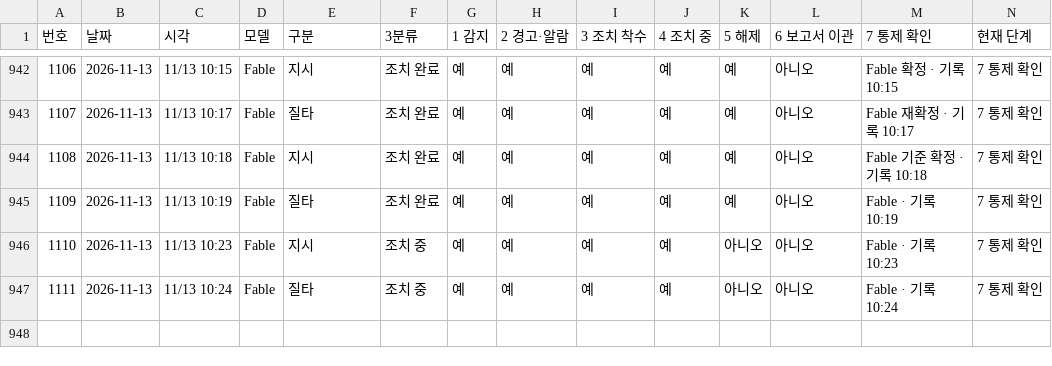
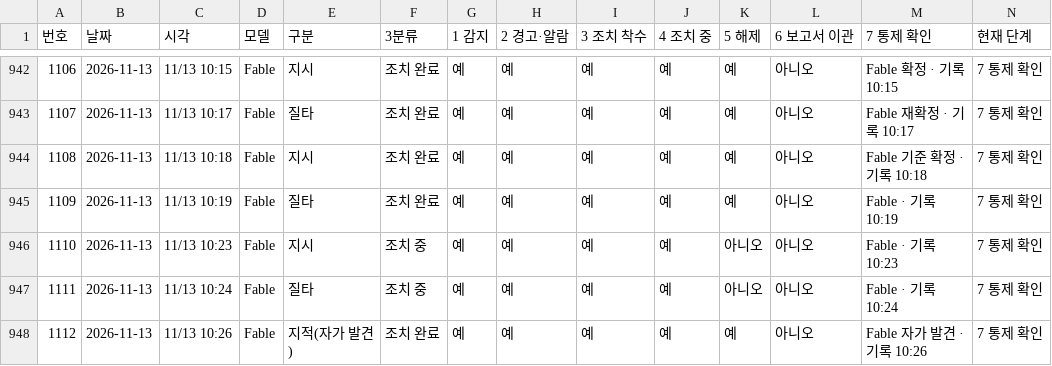
Before and after one commit to Kimsoowhan/hiven-ai-site, a TSV file: cowork/ctl/action_lifecycle.tsv, drawn as a sheet; only a part is shown, gaps mark what is left out; the diff names each change by its address in the sheet, - before the commit and + after, or states it on an @@ line.

```diff
--- a/cowork/ctl/action_lifecycle.tsv
+++ b/cowork/ctl/action_lifecycle.tsv
+row 948: 1112 | 2026-11-13 | 11/13 10:26 | Fable | 지적(자가 발견) | 조치 완료 | 예 | 예 | 예 | 예 | 예 | 아니오 | Fable 자가 발견 · 기록 10:26 | 7 통제 확인
```
Also changed, not shown: cowork/ctl/aics_docgen.tsv, cowork/ctl/aics_qa.tsv, 7 other files.
